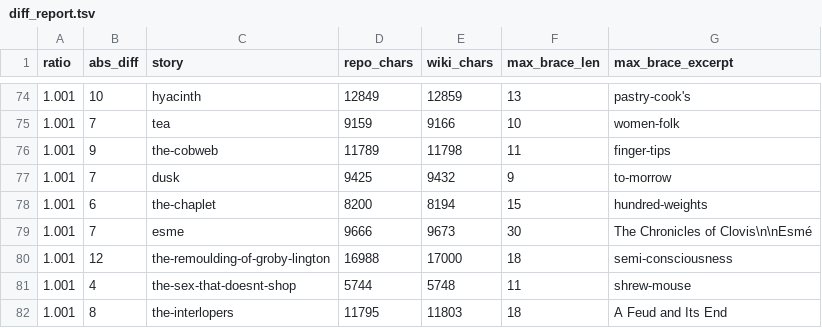
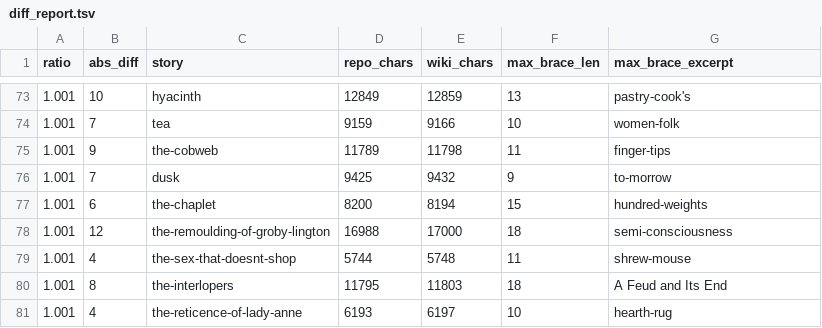
Before and after one commit to shreevatsa/saki_short-fiction, a TSV file: wikisource/diff_report.tsv, drawn as a sheet; only a part is shown, gaps mark what is left out; the shorter side is filled out with more unchanged rows; removed rows and columns are numbered as before the commit, all else as after; the diff covers the shown part only; the diff names each change by its address in the sheet, - before the commit and + after, or states it on an @@ line.

```diff
--- a/wikisource/diff_report.tsv
+++ b/wikisource/diff_report.tsv
-row 79: 1.001 | 7 | esme | 9666 | 9673 | 30 | The Chronicles of Clovis\n\nEsmé
```
Also changed, not shown: 6 added rows, 5 removed rows and 4 edited cells elsewhere in this file, wikisource/brace_top.tsv.
